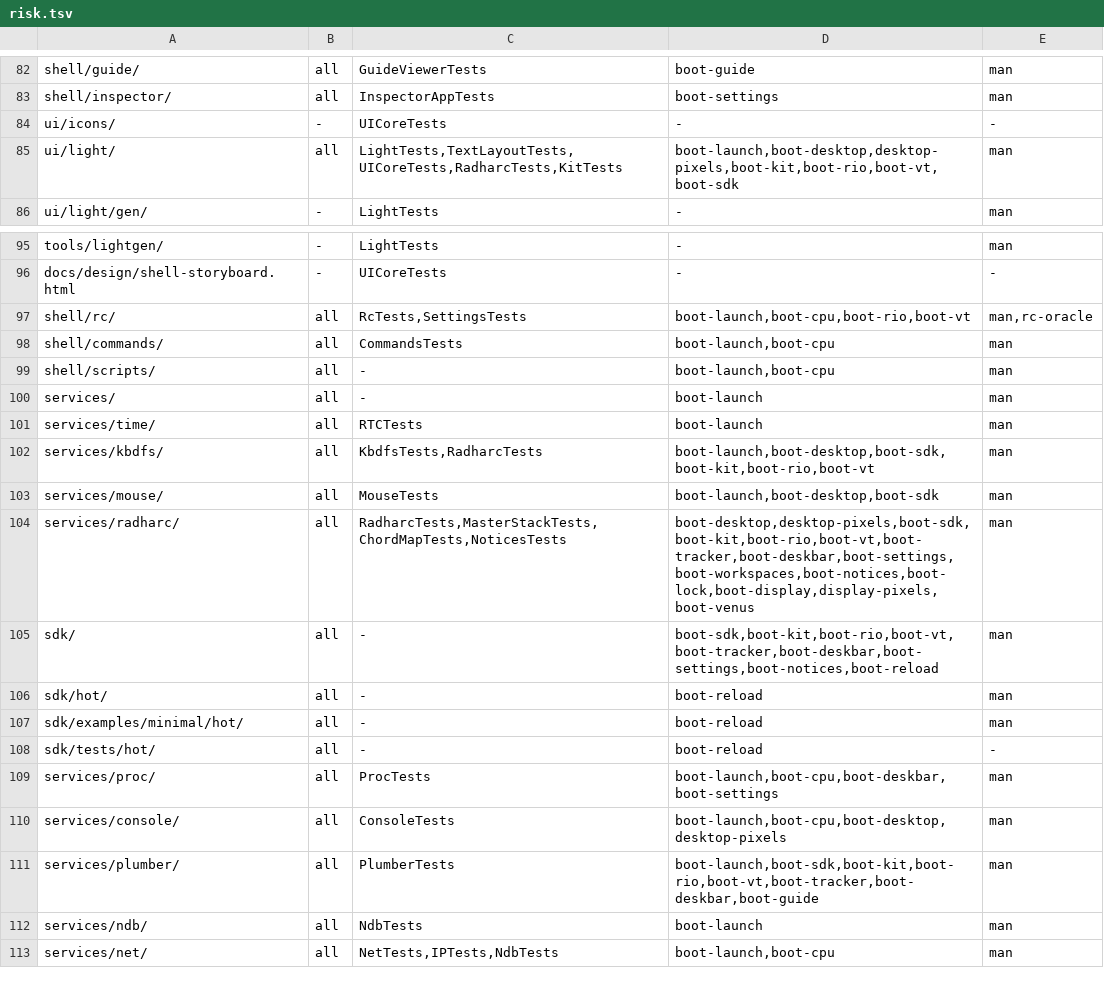
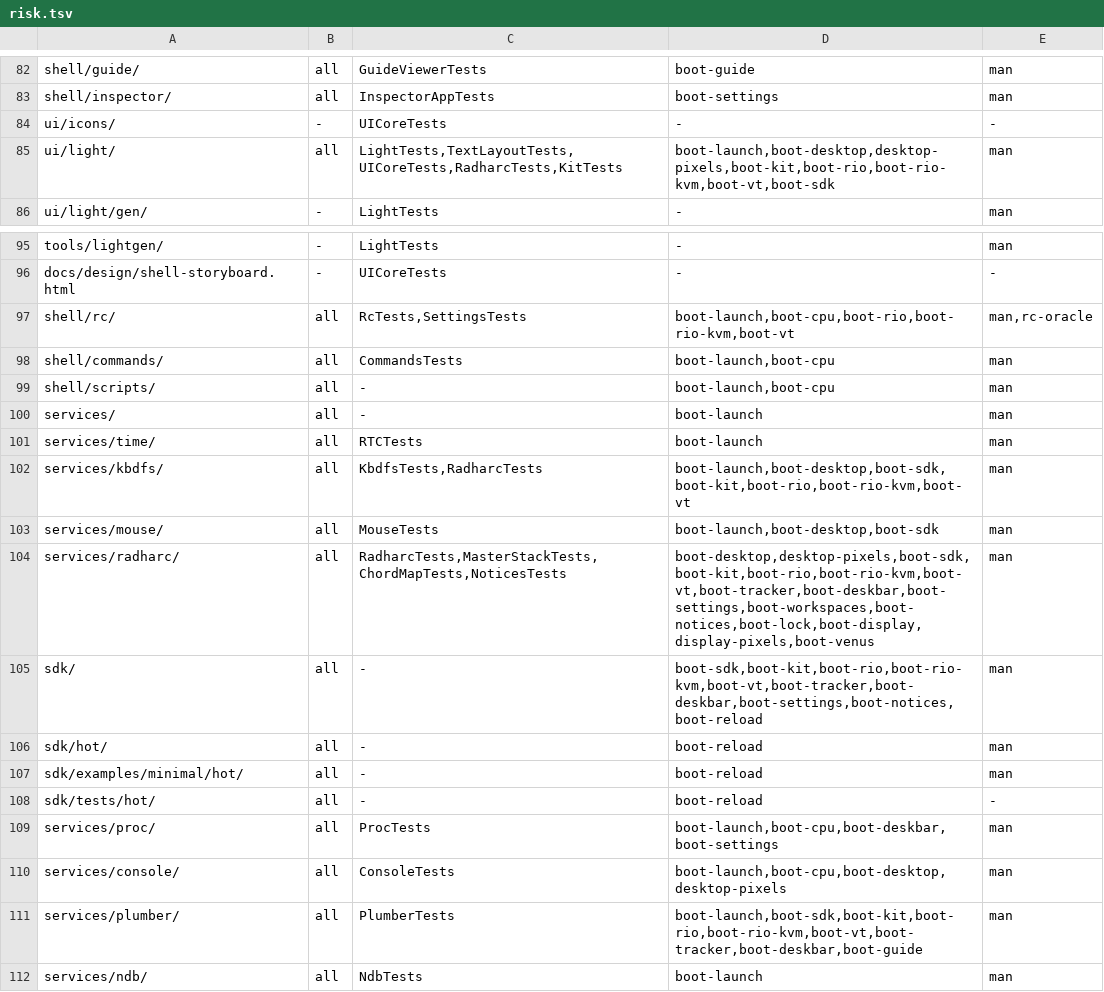
Before and after one commit to JamesKane/VectraOS, a TSV file: docs/risk.tsv, drawn as a sheet; only a part is shown, gaps mark what is left out; the shorter side is filled out with more unchanged rows; the diff covers the shown part only.

```diff
--- a/docs/risk.tsv
+++ b/docs/risk.tsv
@@ -84,3 +84,3 @@ shell/inspector/	all	InspectorAppTests	boot-settings	man
 ui/icons/	-	UICoreTests	-	-
-ui/light/	all	LightTests,TextLayoutTests,UICoreTests,RadharcTests,KitTests	boot-launch,boot-desktop,desktop-pixels,boot-kit,boot-rio,boot-vt,boot-sdk	man
+ui/light/	all	LightTests,TextLayoutTests,UICoreTests,RadharcTests,KitTests	boot-launch,boot-desktop,desktop-pixels,boot-kit,boot-rio,boot-rio-kvm,boot-vt,boot-sdk	man
 ui/light/gen/	-	LightTests	-	man
@@ -96,3 +96,3 @@ tools/lightgen/	-	LightTests	-	man
 docs/design/shell-storyboard.html	-	UICoreTests	-	-
-shell/rc/	all	RcTests,SettingsTests	boot-launch,boot-cpu,boot-rio,boot-vt	man,rc-oracle
+shell/rc/	all	RcTests,SettingsTests	boot-launch,boot-cpu,boot-rio,boot-rio-kvm,boot-vt	man,rc-oracle
 shell/commands/	all	CommandsTests	boot-launch,boot-cpu	man
@@ -101,6 +101,6 @@ services/	all	-	boot-launch	man
 services/time/	all	RTCTests	boot-launch	man
-services/kbdfs/	all	KbdfsTests,RadharcTests	boot-launch,boot-desktop,boot-sdk,boot-kit,boot-rio,boot-vt	man
+services/kbdfs/	all	KbdfsTests,RadharcTests	boot-launch,boot-desktop,boot-sdk,boot-kit,boot-rio,boot-rio-kvm,boot-vt	man
 services/mouse/	all	MouseTests	boot-launch,boot-desktop,boot-sdk	man
-services/radharc/	all	RadharcTests,MasterStackTests,ChordMapTests,NoticesTests	boot-desktop,desktop-pixels,boot-sdk,boot-kit,boot-rio,boot-vt,boot-tracker,boot-deskbar,boot-settings,boot-workspaces,boot-notices,boot-lock,boot-display,display-pixels,boot-venus	man
-sdk/	all	-	boot-sdk,boot-kit,boot-rio,boot-vt,boot-tracker,boot-deskbar,boot-settings,boot-notices,boot-reload	man
+services/radharc/	all	RadharcTests,MasterStackTests,ChordMapTests,NoticesTests	boot-desktop,desktop-pixels,boot-sdk,boot-kit,boot-rio,boot-rio-kvm,boot-vt,boot-tracker,boot-deskbar,boot-settings,boot-workspaces,boot-notices,boot-lock,boot-display,display-pixels,boot-venus	man
+sdk/	all	-	boot-sdk,boot-kit,boot-rio,boot-rio-kvm,boot-vt,boot-tracker,boot-deskbar,boot-settings,boot-notices,boot-reload	man
 sdk/hot/	all	-	boot-reload	man
@@ -110,3 +110,3 @@ services/proc/	all	ProcTests	boot-launch,boot-cpu,boot-deskbar,boot-settings	man
 services/console/	all	ConsoleTests	boot-launch,boot-cpu,boot-desktop,desktop-pixels	man
-services/plumber/	all	PlumberTests	boot-launch,boot-sdk,boot-kit,boot-rio,boot-vt,boot-tracker,boot-deskbar,boot-guide	man
+services/plumber/	all	PlumberTests	boot-launch,boot-sdk,boot-kit,boot-rio,boot-rio-kvm,boot-vt,boot-tracker,boot-deskbar,boot-guide	man
 services/ndb/	all	NdbTests	boot-launch	man
```
Also changed, not shown: 21 edited cells elsewhere in this file, 11 other files.
